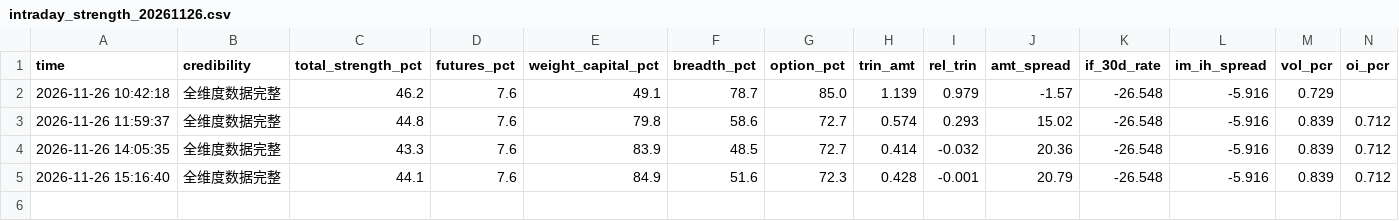
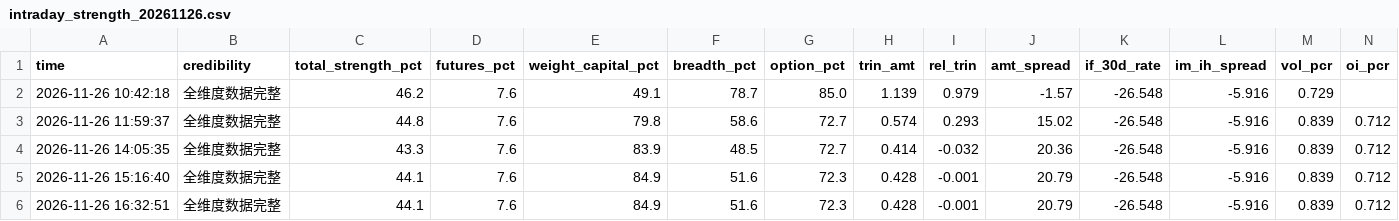
Before and after one commit to sleepy980wl/quant-resonance-monitor, a CSV file: monitor_data/intraday_strength_20261126.csv, drawn as a sheet; only a part is shown; rows hold the shown columns only; the diff names each change by its address in the sheet, - before the commit and + after, or states it on an @@ line.

```diff
--- a/monitor_data/intraday_strength_20261126.csv
+++ b/monitor_data/intraday_strength_20261126.csv
+row 6: 2026-11-26 16:32:51 | 全维度数据完整 | 44.1 | 7.6 | 84.9 | 51.6 | 72.3 | 0.428 | -0.001 | 20.79 | -26.548 | -5.916 | 0.839 | 0.712
```
Also changed, not shown: 2 other files.
